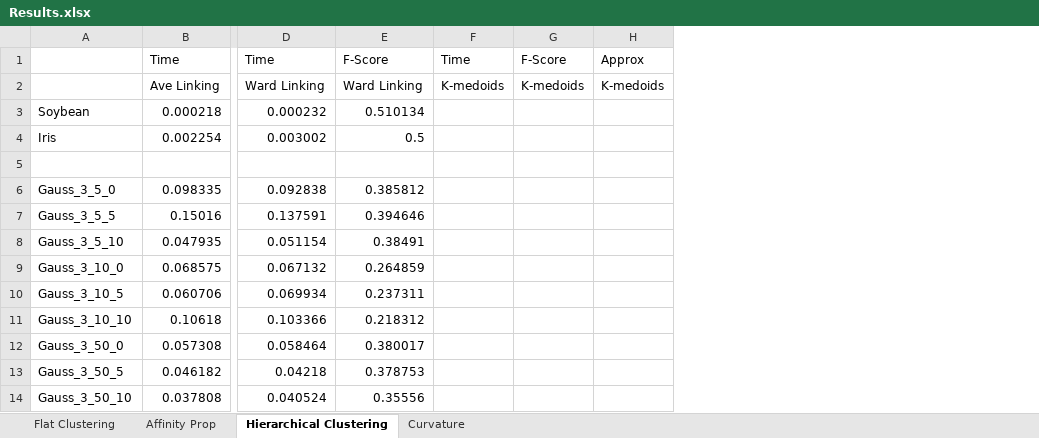
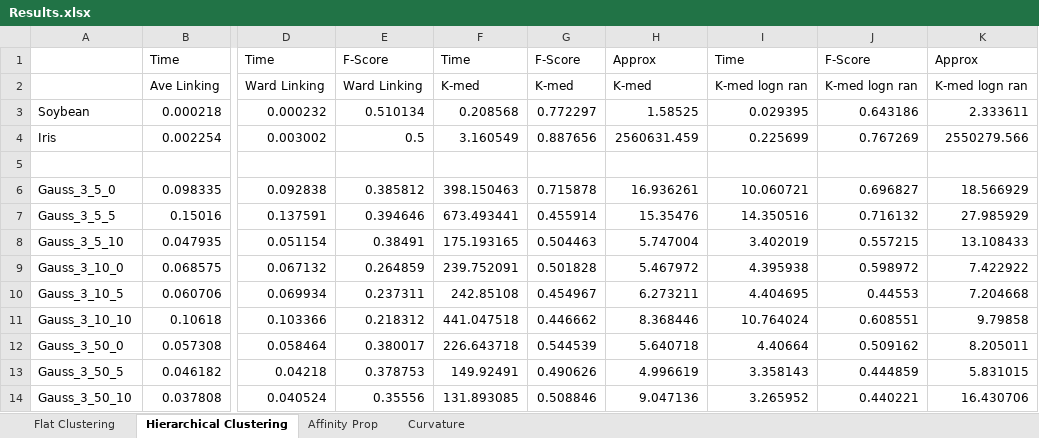
Before and after one commit to CS6780/approx-clustering, an Excel workbook: data/Results.xlsx, sheet Hierarchical Clustering, drawn as a sheet; only a part is shown, gaps mark what is left out; values as stored, in another font and other column widths than the file's, no borders; removed rows and columns are numbered as before the commit, all else as after; the diff names each change by its address in the sheet, - before the commit and + after, or states it on an @@ line.

Commit message:
All Flat Results

```diff
--- a/data/Results.xlsx (sheet Hierarchical Clustering)
+++ b/data/Results.xlsx (sheet Hierarchical Clustering)
@@ sheet tab order changed: Flat Clustering | Hierarchical Clustering | Affinity Prop | Curvature @@
-column F, rows 1-2: Time | K-medoids
-column G, rows 1-2: F-Score | K-medoids
-column H, rows 1-2: Approx | K-medoids
+column F, rows 1-14: Time | K-med | 0.208568 | 3.160549 |  | 398.150463 | 673.493441 | 175.193165 | 239.752091 | 242.85108 | 441.047518 | 226.643718 | 149.92491 | 131.893085
+column G, rows 1-14: F-Score | K-med | 0.772297 | 0.887656 |  | 0.715878 | 0.455914 | 0.504463 | 0.501828 | 0.454967 | 0.446662 | 0.544539 | 0.490626 | 0.508846
+column H, rows 1-14: Approx | K-med | 1.58525 | 2560631.459 |  | 16.936261 | 15.35476 | 5.747004 | 5.467972 | 6.273211 | 8.368446 | 5.640718 | 4.996619 | 9.047136
+column I, rows 1-14: Time | K-med logn ran | 0.029395 | 0.225699 |  | 10.060721 | 14.350516 | 3.402019 | 4.395938 | 4.404695 | 10.764024 | 4.40664 | 3.358143 | 3.265952
+column J, rows 1-14: F-Score | K-med logn ran | 0.643186 | 0.767269 |  | 0.696827 | 0.716132 | 0.557215 | 0.598972 | 0.44553 | 0.608551 | 0.509162 | 0.444859 | 0.440221
+column K, rows 1-14: Approx | K-med logn ran | 2.333611 | 2550279.566 |  | 18.566929 | 27.985929 | 13.108433 | 7.422922 | 7.204668 | 9.79858 | 8.205011 | 5.831015 | 16.430706
```
Also changed, not shown: sheet Flat Clustering, 12 other files.
